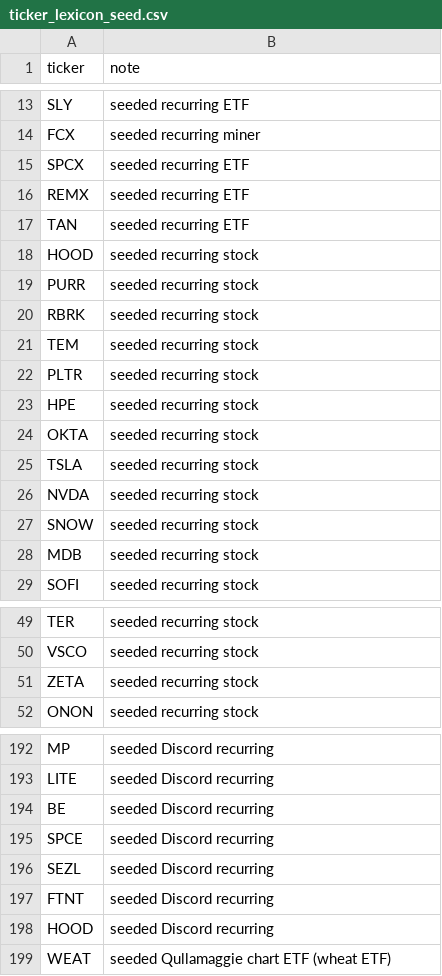
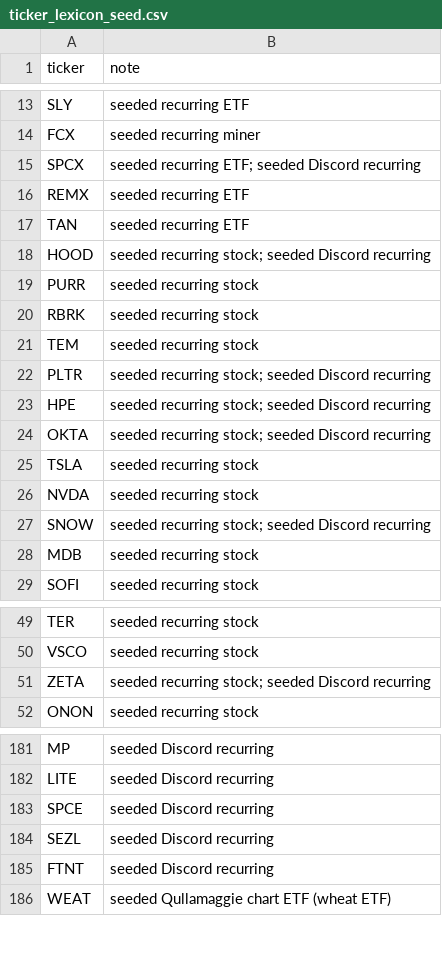
Before and after one commit to karizaco/portfolio_analyzer_revere, a CSV file: config/ticker_lexicon_seed.csv, drawn as a sheet; only a part is shown, gaps mark what is left out; the diff covers the shown part only.

```diff
--- a/config/ticker_lexicon_seed.csv
+++ b/config/ticker_lexicon_seed.csv
@@ -14,6 +14,6 @@ SLY,seeded recurring ETF
 FCX,seeded recurring miner
-SPCX,seeded recurring ETF
+SPCX,seeded recurring ETF; seeded Discord recurring
 REMX,seeded recurring ETF
 TAN,seeded recurring ETF
-HOOD,seeded recurring stock
+HOOD,seeded recurring stock; seeded Discord recurring
 PURR,seeded recurring stock
@@ -21,8 +21,8 @@ RBRK,seeded recurring stock
 TEM,seeded recurring stock
-PLTR,seeded recurring stock
-HPE,seeded recurring stock
-OKTA,seeded recurring stock
+PLTR,seeded recurring stock; seeded Discord recurring
+HPE,seeded recurring stock; seeded Discord recurring
+OKTA,seeded recurring stock; seeded Discord recurring
 TSLA,seeded recurring stock
 NVDA,seeded recurring stock
-SNOW,seeded recurring stock
+SNOW,seeded recurring stock; seeded Discord recurring
 MDB,seeded recurring stock
@@ -50,3 +50,3 @@ TER,seeded recurring stock
 VSCO,seeded recurring stock
-ZETA,seeded recurring stock
+ZETA,seeded recurring stock; seeded Discord recurring
 ONON,seeded recurring stock
@@ -193,3 +182,2 @@ MP,seeded Discord recurring
 LITE,seeded Discord recurring
-BE,seeded Discord recurring
 SPCE,seeded Discord recurring
@@ -197,3 +185,2 @@ SEZL,seeded Discord recurring
 FTNT,seeded Discord recurring
-HOOD,seeded Discord recurring
 WEAT,seeded Qullamaggie chart ETF (wheat ETF)
```
Also changed, not shown: 11 removed rows and 5 edited cells elsewhere in this file, 3 other files.
